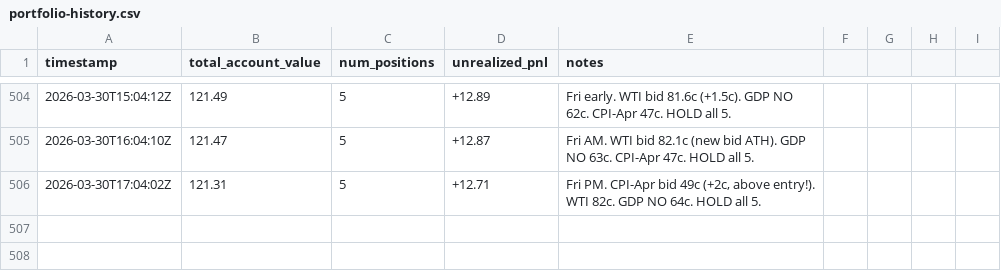
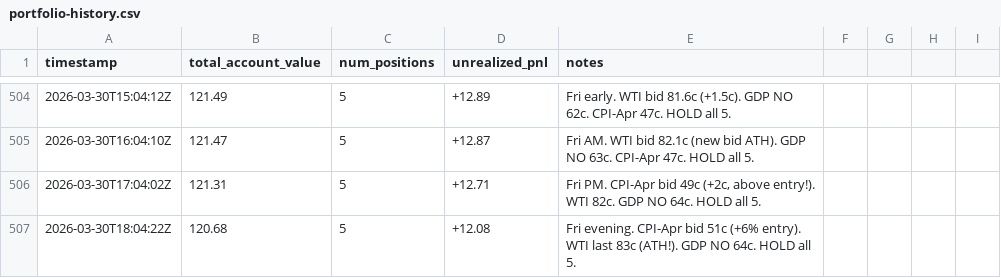
Before and after one commit to lsk567/omar-data, a CSV file: kalshi/quant/portfolio-history.csv, drawn as a sheet; only a part is shown, gaps mark what is left out.

```diff
--- a/kalshi/quant/portfolio-history.csv
+++ b/kalshi/quant/portfolio-history.csv
@@ -506 +506,2 @@ timestamp,total_account_value,num_positions,unrealized_pnl,notes
 2026-03-30T17:04:02Z,121.31,5,+12.71,"Fri PM. CPI-Apr bid 49c (+2c, above entry!). WTI 82c. GDP NO 64c. HOLD all 5."
+2026-03-30T18:04:22Z,120.68,5,+12.08,"Fri evening. CPI-Apr bid 51c (+6% entry). WTI last 83c (ATH!). GDP NO 64c. HOLD all 5."
```
Also changed, not shown: kalshi/quant/trade-log.csv.
